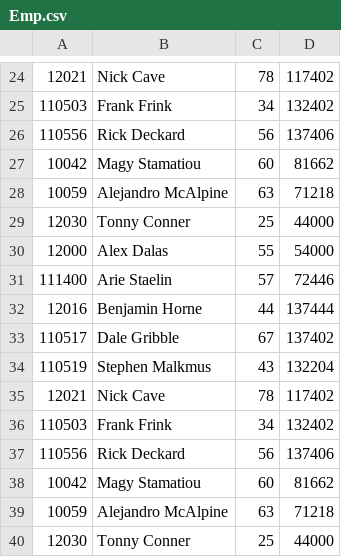
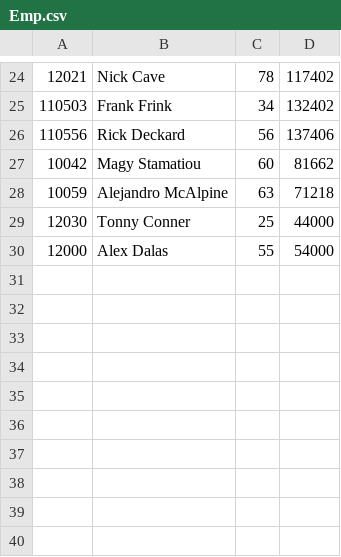
Before and after one commit to oht505/DBMS_assignment4, a CSV file: assignment5/Emp.csv, drawn as a sheet; only a part is shown, gaps mark what is left out; the diff names each change by its address in the sheet, - before the commit and + after, or states it on an @@ line.

```diff
--- a/assignment5/Emp.csv
+++ b/assignment5/Emp.csv
-row 31: 111400 | Arie Staelin | 57 | 72446
-row 32: 12016 | Benjamin Horne | 44 | 137444
-row 33: 110517 | Dale Gribble | 67 | 137402
-row 34: 110519 | Stephen Malkmus | 43 | 132204
-row 35: 12021 | Nick Cave | 78 | 117402
-row 36: 110503 | Frank Frink | 34 | 132402
-row 37: 110556 | Rick Deckard | 56 | 137406
-row 38: 10042 | Magy Stamatiou | 60 | 81662
-row 39: 10059 | Alejandro McAlpine | 63 | 71218
-row 40: 12030 | Tonny Conner | 25 | 44000
```
Also changed, not shown: 6 other files.
